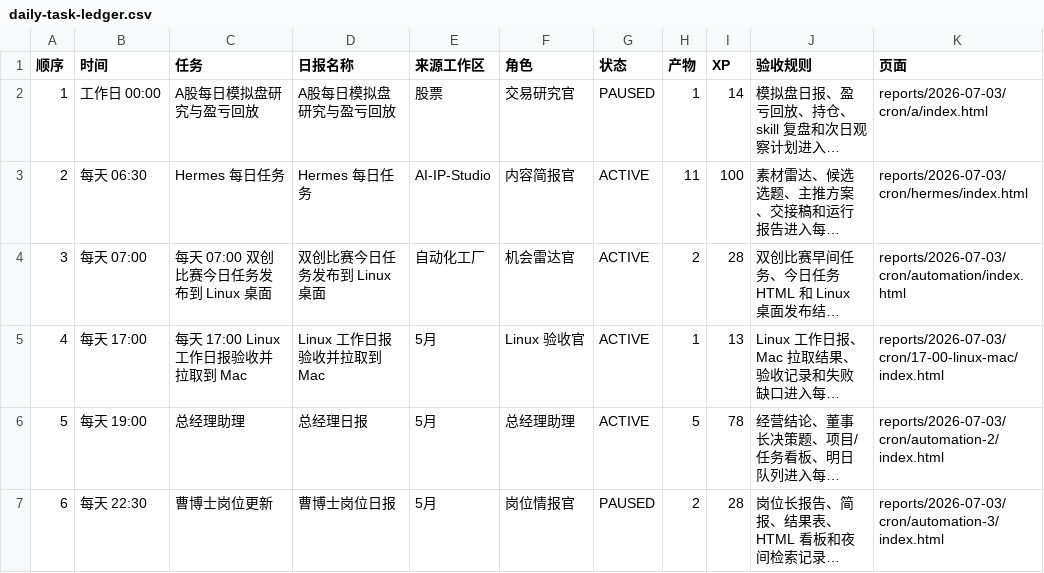
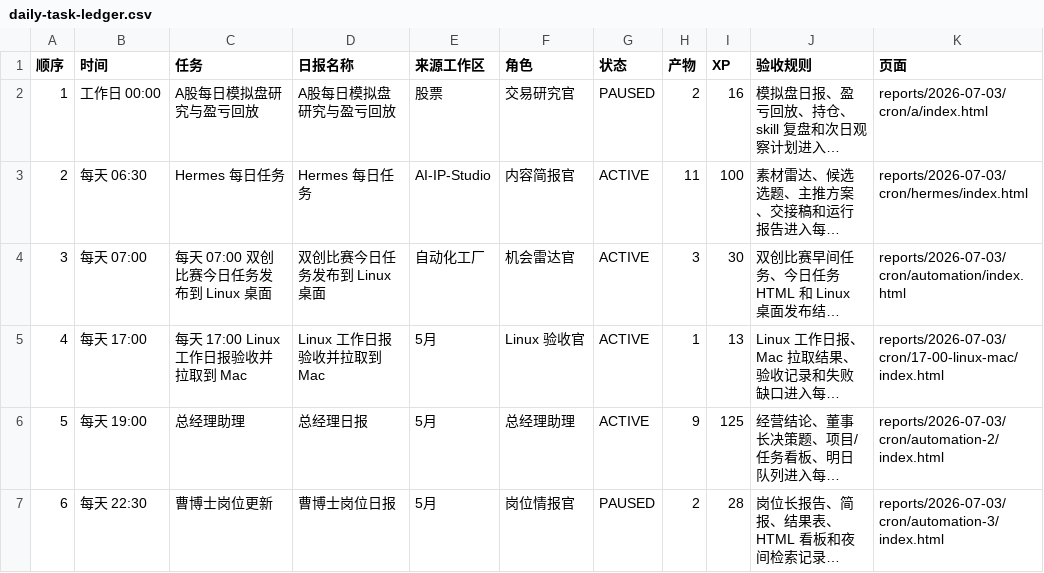
Before and after one commit to schovayang-creator/automation-command-center, a CSV file: data/tables/daily-task-ledger.csv, drawn as a sheet; long unchanged cells end in …; the diff names each change by its address in the sheet, - before the commit and + after, or states it on an @@ line.

```diff
--- a/data/tables/daily-task-ledger.csv
+++ b/data/tables/daily-task-ledger.csv
-H2 (产物): 1
+H2 (产物): 2
-I2 (XP): 14
+I2 (XP): 16
-H4 (产物): 2
+H4 (产物): 3
-I4 (XP): 28
+I4 (XP): 30
-H6 (产物): 5
+H6 (产物): 9
-I6 (XP): 78
+I6 (XP): 125
```
Also changed, not shown: data/tables/automation-ledger.csv, data/tables/module-ledger.csv, 47 other files.
